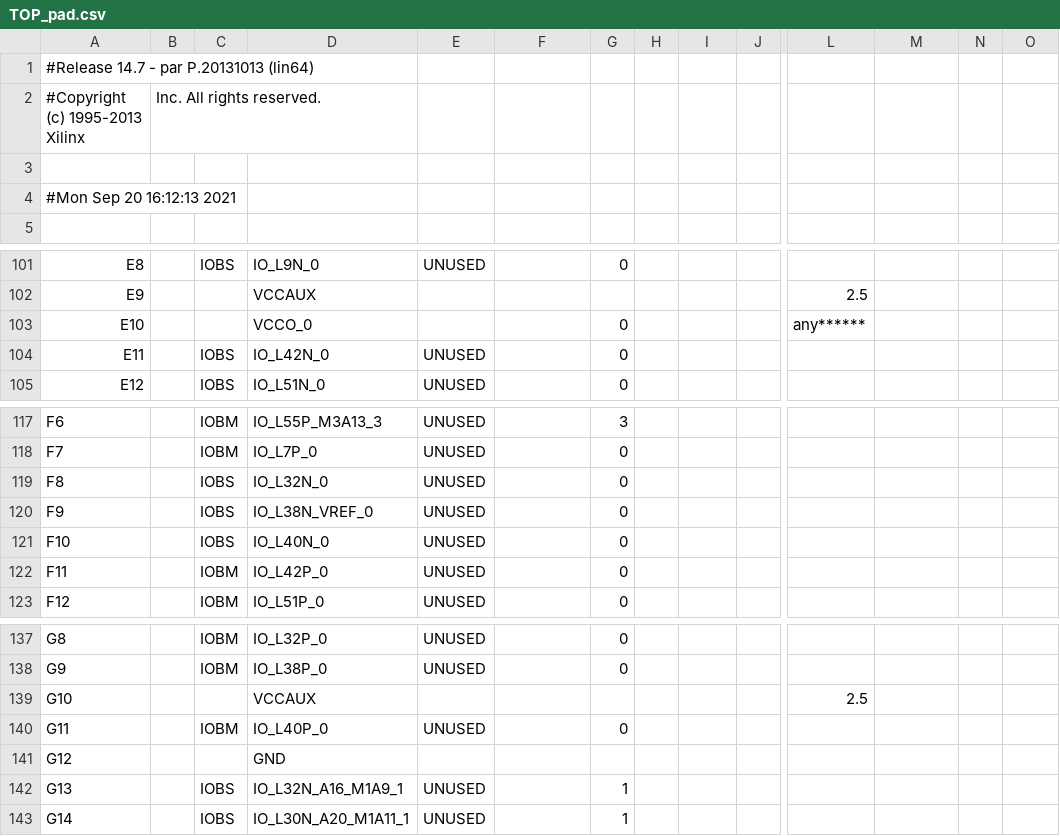
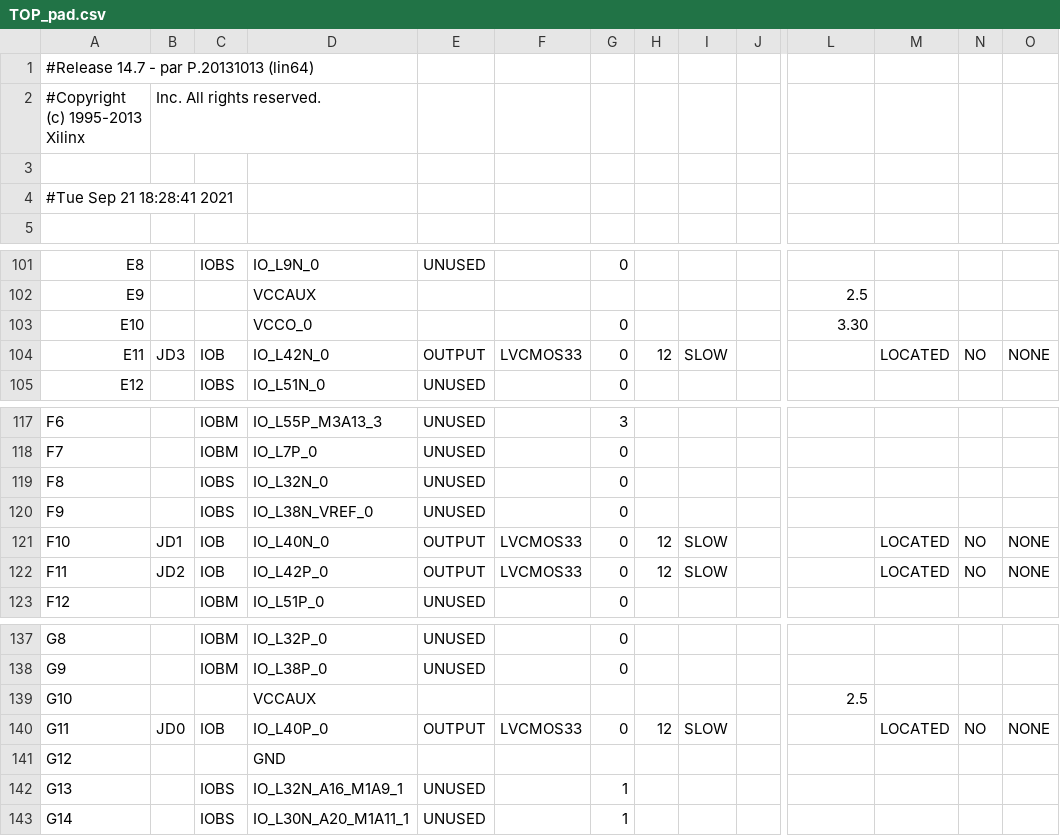
Before and after one commit to guigur/VHDL_AFPA, a CSV file: TOP_pad.csv, drawn as a sheet; only a part is shown, gaps mark what is left out; the diff covers the shown part only; the diff names each change by its address in the sheet, - before the commit and + after, or states it on an @@ line.

```diff
--- a/TOP_pad.csv
+++ b/TOP_pad.csv
-A4: #Mon Sep 20 16:12:13 2021
+A4: #Tue Sep 21 18:28:41 2021
-L103: any******
+L103: 3.30
-B104: (empty)
+B104: JD3
-C104: IOBS
+C104: IOB
-E104: UNUSED
+E104: OUTPUT
-F104: (empty)
+F104: LVCMOS33
-H104: (empty)
+H104: 12
-I104: (empty)
+I104: SLOW
-M104: (empty)
+M104: LOCATED
-N104: (empty)
+N104: NO
-O104: (empty)
+O104: NONE
-B121: (empty)
+B121: JD1
-C121: IOBS
+C121: IOB
-E121:E122: UNUSED
+E121:E122: OUTPUT
-F121:F122: (empty)
+F121:F122: LVCMOS33
-H121:H122: (empty)
+H121:H122: 12
-I121:I122: (empty)
+I121:I122: SLOW
-M121:M122: (empty)
+M121:M122: LOCATED
-N121:N122: (empty)
+N121:N122: NO
-O121:O122: (empty)
+O121:O122: NONE
-B122: (empty)
+B122: JD2
-C122: IOBM
+C122: IOB
-B140: (empty)
+B140: JD0
-C140: IOBM
+C140: IOB
-E140: UNUSED
+E140: OUTPUT
-F140: (empty)
+F140: LVCMOS33
-H140: (empty)
+H140: 12
-I140: (empty)
+I140: SLOW
-M140: (empty)
+M140: LOCATED
-N140: (empty)
+N140: NO
-O140: (empty)
+O140: NONE
```
Also changed, not shown: 5 edited cells elsewhere in this file, 47 other files.
